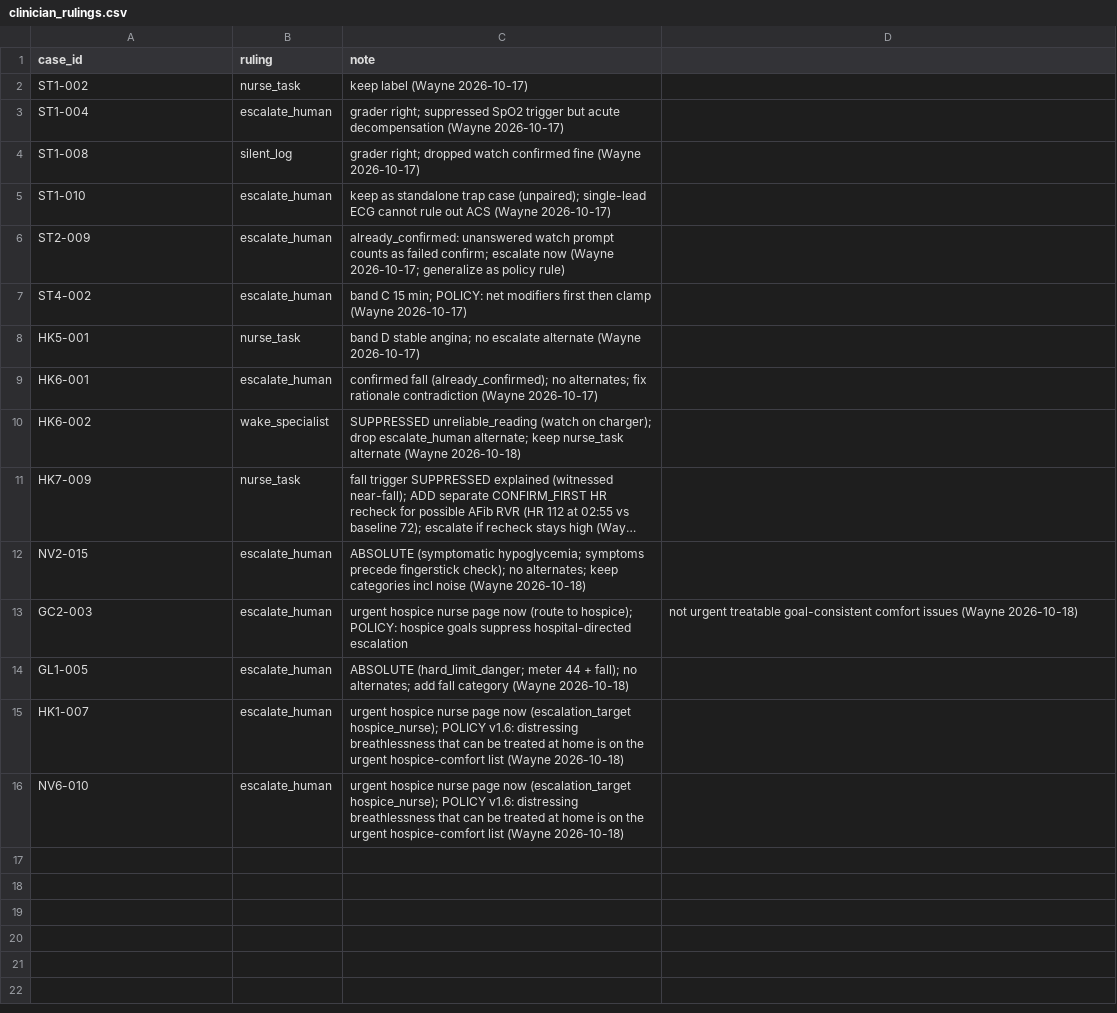
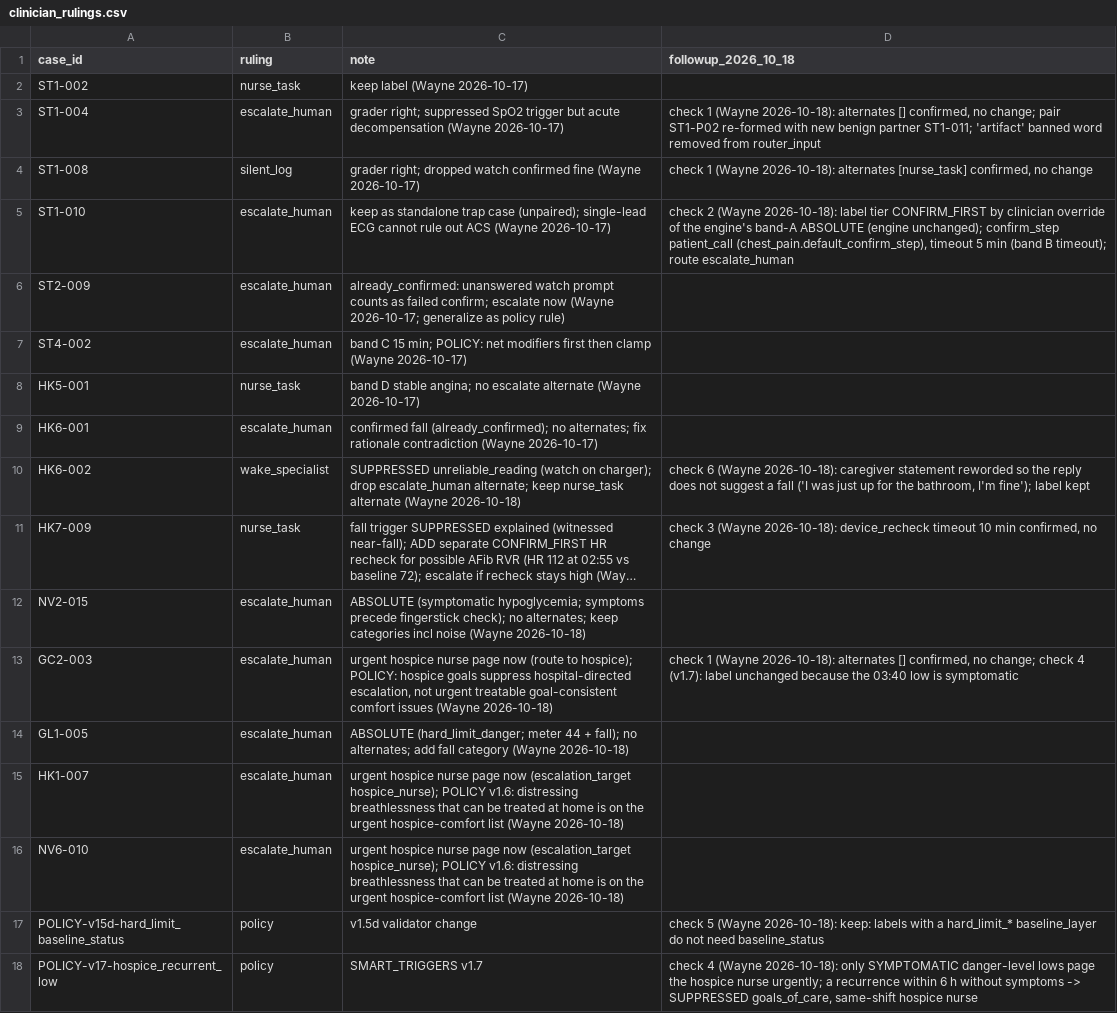
Before and after one commit to deesatzed/SDR_SpatialDecisionRouter, a CSV file: homehealth/library/clinician_rulings.csv, drawn as a sheet; long unchanged cells end in …; the diff names each change by its address in the sheet, - before the commit and + after, or states it on an @@ line.

```diff
--- a/homehealth/library/clinician_rulings.csv
+++ b/homehealth/library/clinician_rulings.csv
-D1: (empty)
+D1: followup_2026_10_18
-D3 (followup_2026_10_18): (empty)
+D3 (followup_2026_10_18): check 1 (Wayne 2026-10-18): alternates [] confirmed, no change; pair ST1-P02 re-formed with new benign partner ST1-011; 'artifact' banned word removed from router_input
-D4 (followup_2026_10_18): (empty)
+D4 (followup_2026_10_18): check 1 (Wayne 2026-10-18): alternates [nurse_task] confirmed, no change
-D5 (followup_2026_10_18): (empty)
+D5 (followup_2026_10_18): check 2 (Wayne 2026-10-18): label tier CONFIRM_FIRST by clinician override of the engine's band-A ABSOLUTE (engine unchanged); confirm_step patient_call (chest_pain.default_confirm_step), timeout 5 min (band B timeout); route escalate_human
-D10 (followup_2026_10_18): (empty)
+D10 (followup_2026_10_18): check 6 (Wayne 2026-10-18): caregiver statement reworded so the reply does not suggest a fall ('I was just up for the bathroom, I'm fine'); label kept
-D11 (followup_2026_10_18): (empty)
+D11 (followup_2026_10_18): check 3 (Wayne 2026-10-18): device_recheck timeout 10 min confirmed, no change
-C13 (note): …suppress hospital-directed escalation
+C13 (note): …suppress hospital-directed escalation, not urgent treatable goal-consistent comfort issues (Wayne 2026-10-18)
-D13 (followup_2026_10_18): not urgent treatable goal-consistent comfort issues (Wayne 2026-10-18)
+D13 (followup_2026_10_18): check 1 (Wayne 2026-10-18): alternates [] confirmed, no change; check 4 (v1.7): label unchanged because the 03:40 low is symptomatic
+row 17: POLICY-v15d-hard_limit_baseline_status | policy | v1.5d validator change | check 5 (Wayne 2026-10-18): keep: labels with a hard_limit_* baseline_layer do not need baseline_status
+row 18: POLICY-v17-hospice_recurrent_low | policy | SMART_TRIGGERS v1.7 | check 4 (Wayne 2026-10-18): only SYMPTOMATIC danger-level lows page the hospice nurse urgently; a recurrence within 6 h without symptoms -> SUPPRESSED goals_of_care, same-shift hospice nurse
```
Also changed, not shown: homehealth/library/fix_list.csv, homehealth/library/library_v2_smart_Cases_Medical.csv, 20 other files.
